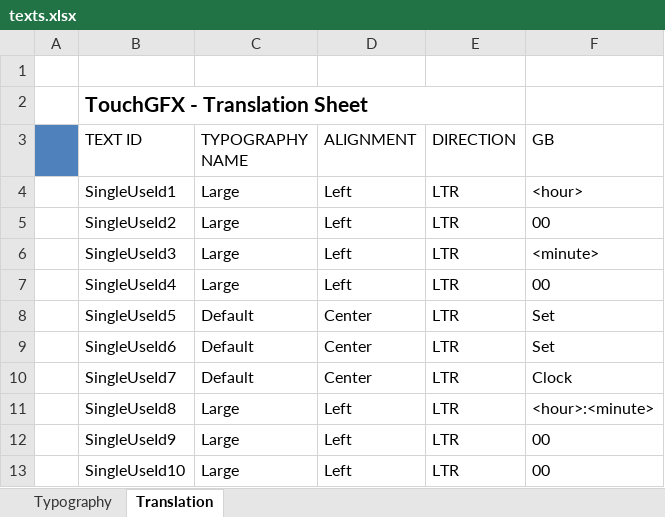
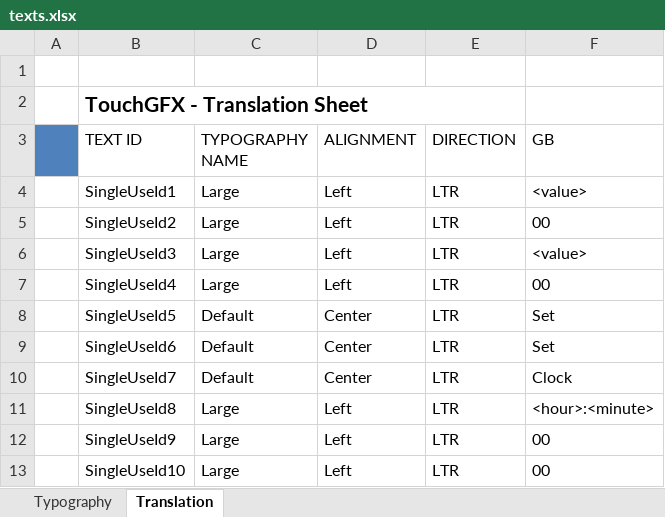
Before and after one commit to debuggerpls/touchgfx-basics, an Excel workbook: assets/texts/texts.xlsx, sheet Translation, drawn as a sheet; values as stored, in another font and other column widths than the file's, no borders; the diff names each change by its address in the sheet, - before the commit and + after, or states it on an @@ line.

```diff
--- a/assets/texts/texts.xlsx (sheet Translation)
+++ b/assets/texts/texts.xlsx (sheet Translation)
-F4 (GB): <hour>
+F4 (GB): <value>
-F6 (GB): <minute>
+F6 (GB): <value>
```
Also changed, not shown: 19 other files.
